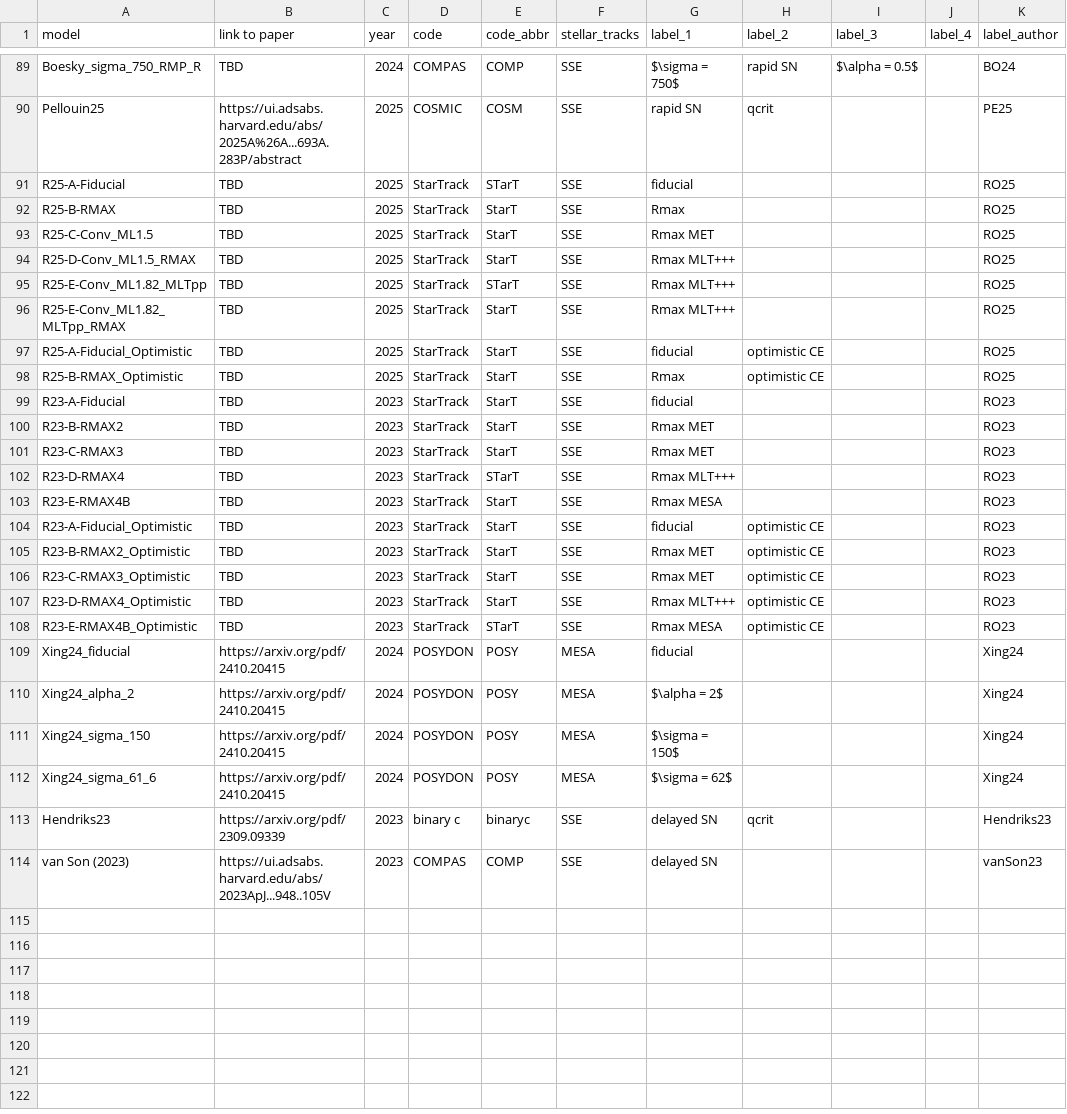
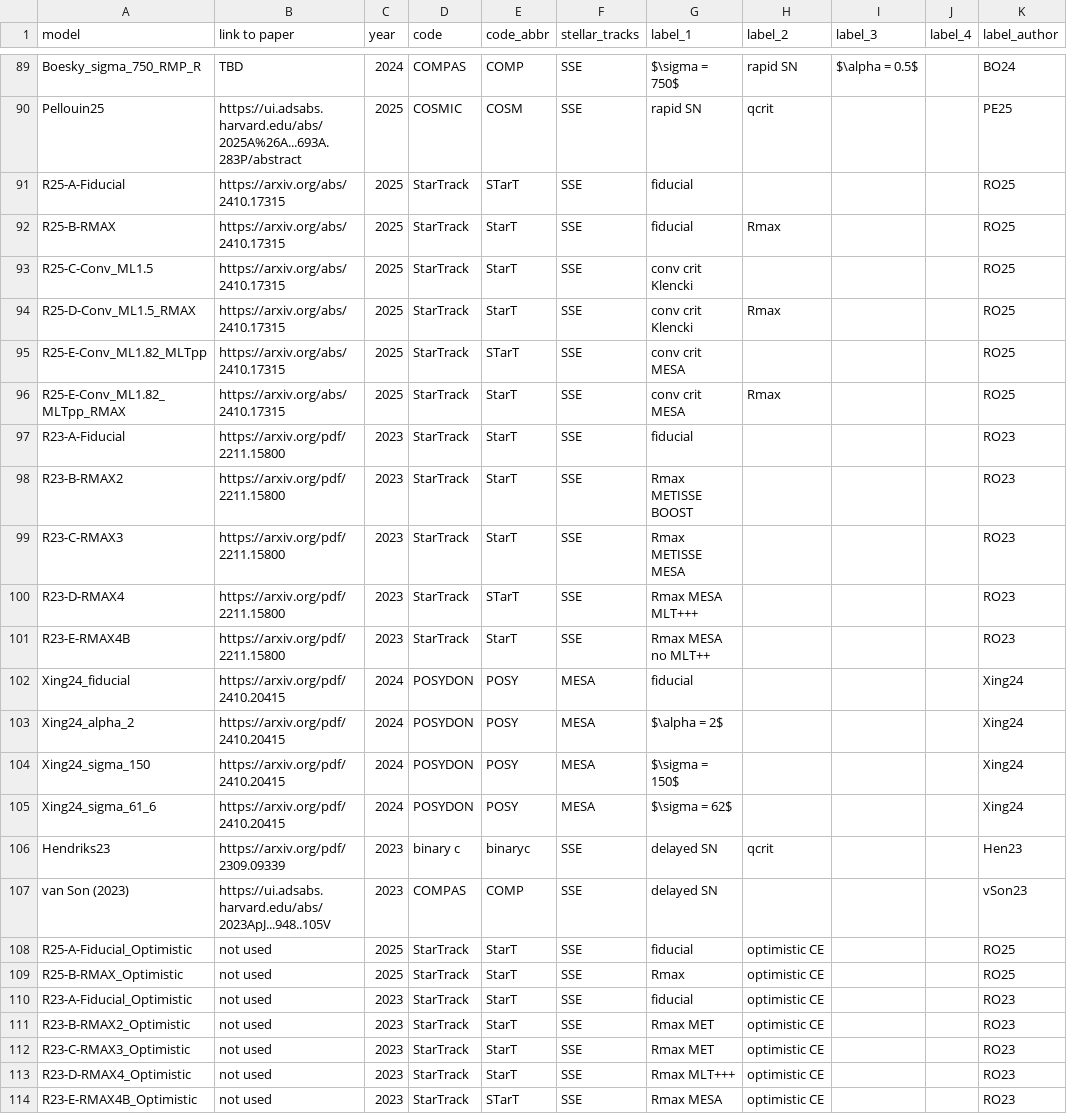
Before and after one commit to FloorBroekgaarden/Rates_of_Formation_Channels, a CSV file: plottingCode/Fig_comparison/Data_formation_channels_intrinsic/simulation_specs.csv, drawn as a sheet; only a part is shown, gaps mark what is left out; the diff covers the shown part only.

Commit message:
Update simulation_specs.csv

```diff
--- a/plottingCode/Fig_comparison/Data_formation_channels_intrinsic/simulation_specs.csv
+++ b/plottingCode/Fig_comparison/Data_formation_channels_intrinsic/simulation_specs.csv
@@ -91,19 +91,12 @@ Pellouin25,https://ui.adsabs.harvard.edu/abs/2025A%26A...693A.283P/abstract,2025
-R25-A-Fiducial,TBD,2025,StarTrack,STarT,SSE,fiducial, , , ,RO25
-R25-B-RMAX,TBD,2025,StarTrack,StarT,SSE,Rmax, , , ,RO25
-R25-C-Conv_ML1.5,TBD,2025,StarTrack,StarT,SSE,Rmax MET, , , ,RO25
-R25-D-Conv_ML1.5_RMAX,TBD,2025,StarTrack,StarT,SSE,Rmax MLT+++, , , ,RO25
-R25-E-Conv_ML1.82_MLTpp,TBD,2025,StarTrack,STarT,SSE,Rmax MLT+++, , , ,RO25
-R25-E-Conv_ML1.82_MLTpp_RMAX,TBD,2025,StarTrack,StarT,SSE,Rmax MLT+++, , , ,RO25
-R25-A-Fiducial_Optimistic,TBD,2025,StarTrack,StarT,SSE,fiducial,optimistic CE, , ,RO25
-R25-B-RMAX_Optimistic,TBD,2025,StarTrack,StarT,SSE,Rmax,optimistic CE, , ,RO25
-R23-A-Fiducial,TBD,2023,StarTrack,StarT,SSE,fiducial, , , ,RO23
-R23-B-RMAX2,TBD,2023,StarTrack,StarT,SSE,Rmax MET, , , ,RO23
-R23-C-RMAX3,TBD,2023,StarTrack,StarT,SSE,Rmax MET, , , ,RO23
-R23-D-RMAX4,TBD,2023,StarTrack,STarT,SSE,Rmax MLT+++, , , ,RO23
-R23-E-RMAX4B,TBD,2023,StarTrack,StarT,SSE,Rmax MESA, , , ,RO23
-R23-A-Fiducial_Optimistic,TBD,2023,StarTrack,StarT,SSE,fiducial,optimistic CE, , ,RO23
-R23-B-RMAX2_Optimistic,TBD,2023,StarTrack,StarT,SSE,Rmax MET,optimistic CE, , ,RO23
-R23-C-RMAX3_Optimistic,TBD,2023,StarTrack,StarT,SSE,Rmax MET,optimistic CE, , ,RO23
-R23-D-RMAX4_Optimistic,TBD,2023,StarTrack,StarT,SSE,Rmax MLT+++,optimistic CE, , ,RO23
-R23-E-RMAX4B_Optimistic,TBD,2023,StarTrack,STarT,SSE,Rmax MESA,optimistic CE,  ,  ,RO23
+R25-A-Fiducial,https://arxiv.org/abs/2410.17315,2025,StarTrack,STarT,SSE,fiducial, , , ,RO25
+R25-B-RMAX,https://arxiv.org/abs/2410.17315,2025,StarTrack,StarT,SSE,fiducial ,Rmax , , ,RO25
+R25-C-Conv_ML1.5,https://arxiv.org/abs/2410.17315,2025,StarTrack,StarT,SSE,conv crit Klencki, , , ,RO25
+R25-D-Conv_ML1.5_RMAX,https://arxiv.org/abs/2410.17315,2025,StarTrack,StarT,SSE,conv crit Klencki,Rmax , , ,RO25
+R25-E-Conv_ML1.82_MLTpp,https://arxiv.org/abs/2410.17315,2025,StarTrack,STarT,SSE,conv crit MESA, , , ,RO25
+R25-E-Conv_ML1.82_MLTpp_RMAX,https://arxiv.org/abs/2410.17315,2025,StarTrack,StarT,SSE,conv crit MESA,Rmax , , ,RO25
+R23-A-Fiducial,https://arxiv.org/pdf/2211.15800,2023,StarTrack,StarT,SSE,fiducial, , , ,RO23
+R23-B-RMAX2,https://arxiv.org/pdf/2211.15800,2023,StarTrack,StarT,SSE,Rmax METISSE BOOST , , , ,RO23
+R23-C-RMAX3,https://arxiv.org/pdf/2211.15800,2023,StarTrack,StarT,SSE,Rmax METISSE MESA, , , ,RO23
+R23-D-RMAX4,https://arxiv.org/pdf/2211.15800,2023,StarTrack,STarT,SSE,Rmax MESA MLT+++, , , ,RO23
+R23-E-RMAX4B,https://arxiv.org/pdf/2211.15800,2023,StarTrack,StarT,SSE,Rmax MESA no MLT++, , , ,RO23
 Xing24_fiducial,https://arxiv.org/pdf/2410.20415,2024,POSYDON,POSY,MESA,fiducial, , , ,Xing24
@@ -112,3 +105,10 @@ Xing24_sigma_150,https://arxiv.org/pdf/2410.20415,2024,POSYDON,POSY,MESA,$\sigma
 Xing24_sigma_61_6,https://arxiv.org/pdf/2410.20415,2024,POSYDON,POSY,MESA,$\sigma = 62$, , , ,Xing24
-Hendriks23,https://arxiv.org/pdf/2309.09339,2023,binary c,binaryc,SSE,delayed SN,qcrit, , ,Hendriks23
-van Son (2023) ,https://ui.adsabs.harvard.edu/abs/2023ApJ...948..105V,2023,COMPAS,COMP,SSE,delayed SN, , , ,vanSon23
+Hendriks23,https://arxiv.org/pdf/2309.09339,2023,binary c,binaryc,SSE,delayed SN,qcrit, , ,Hen23
+van Son (2023) ,https://ui.adsabs.harvard.edu/abs/2023ApJ...948..105V,2023,COMPAS,COMP,SSE,delayed SN, , , ,vSon23
+R25-A-Fiducial_Optimistic,not used ,2025,StarTrack,StarT,SSE,fiducial,optimistic CE, , ,RO25
+R25-B-RMAX_Optimistic,not used ,2025,StarTrack,StarT,SSE,Rmax,optimistic CE, , ,RO25
+R23-A-Fiducial_Optimistic,not used ,2023,StarTrack,StarT,SSE,fiducial,optimistic CE, , ,RO23
+R23-B-RMAX2_Optimistic,not used ,2023,StarTrack,StarT,SSE,Rmax MET,optimistic CE, , ,RO23
+R23-C-RMAX3_Optimistic,not used ,2023,StarTrack,StarT,SSE,Rmax MET,optimistic CE, , ,RO23
+R23-D-RMAX4_Optimistic,not used ,2023,StarTrack,StarT,SSE,Rmax MLT+++,optimistic CE, , ,RO23
+R23-E-RMAX4B_Optimistic,not used ,2023,StarTrack,STarT,SSE,Rmax MESA,optimistic CE, , ,RO23
```
Also changed, not shown: 1 edited cell elsewhere in this file.
